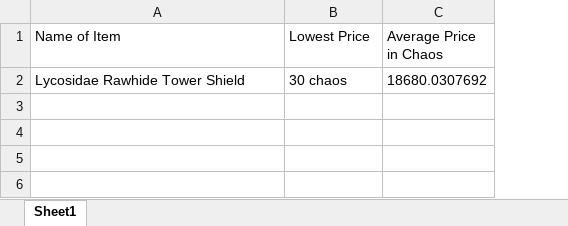
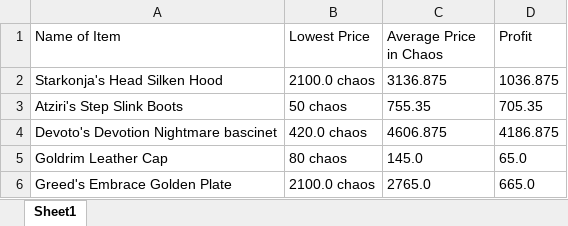
Before and after one commit to JeffersonBishop/PathData, an Excel workbook: PathItemData.xlsx, sheet Sheet1, drawn as a sheet; values as stored, in another font and other column widths than the file's, no borders; removed rows and columns are numbered as before the commit, all else as after; the diff names each change by its address in the sheet, - before the commit and + after, or states it on an @@ line.

Commit message:
Added Profit column to spreadsheet

```diff
--- a/PathItemData.xlsx (sheet Sheet1)
+++ b/PathItemData.xlsx (sheet Sheet1)
+column D (Profit), empty
-row 2: Lycosidae Rawhide Tower Shield | 30 chaos | 18680.0307692
+row 2: Starkonja's Head Silken Hood | 2100.0 chaos | 3136.875 | 1036.875
+row 3: Atziri's Step Slink Boots | 50 chaos | 755.35 | 705.35
+row 4: Devoto's Devotion Nightmare bascinet | 420.0 chaos | 4606.875 | 4186.875
+row 5: Goldrim Leather Cap | 80 chaos | 145.0 | 65.0
+row 6: Greed's Embrace Golden Plate | 2100.0 chaos | 2765.0 | 665.0
```
Also changed, not shown: 2 other files.
